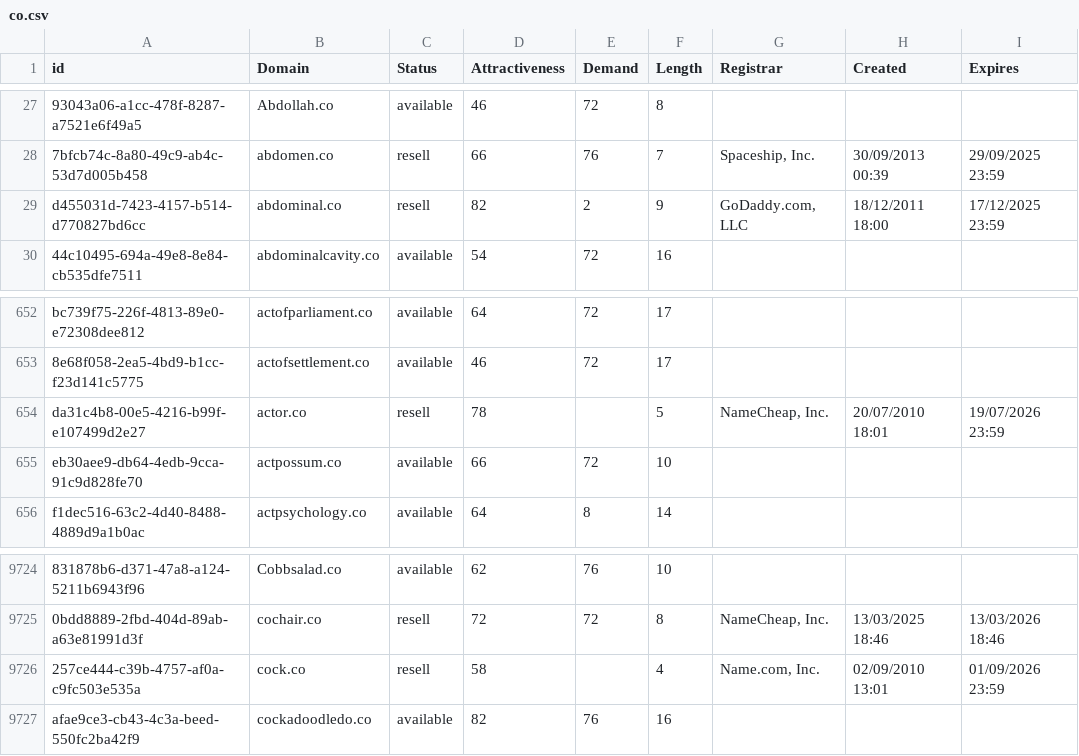
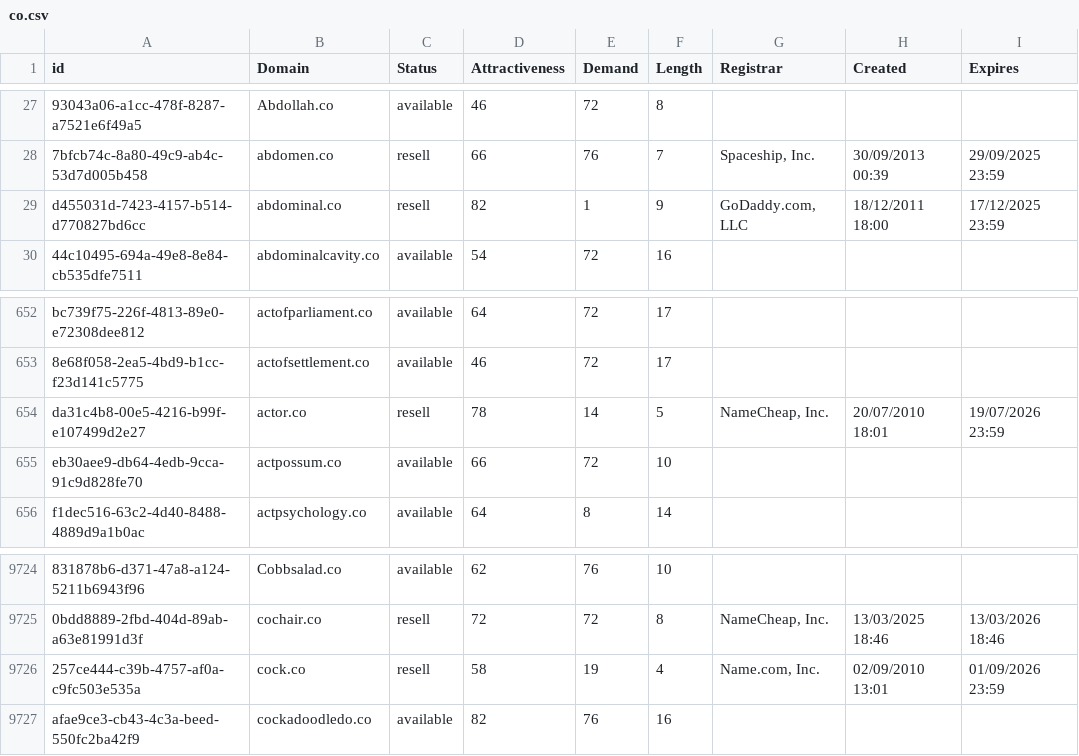
Before and after one commit to UniqueDomains/co-oneword-domains, a CSV file: co.csv, drawn as a sheet; only a part is shown, gaps mark what is left out; the diff names each change by its address in the sheet, - before the commit and + after, or states it on an @@ line.

Commit message:
Domains update

```diff
--- a/co.csv
+++ b/co.csv
-E29 (Demand): 2
+E29 (Demand): 1
-E654 (Demand): (empty)
+E654 (Demand): 14
-E9726 (Demand): (empty)
+E9726 (Demand): 19
```
Also changed, not shown: 2 other files.
